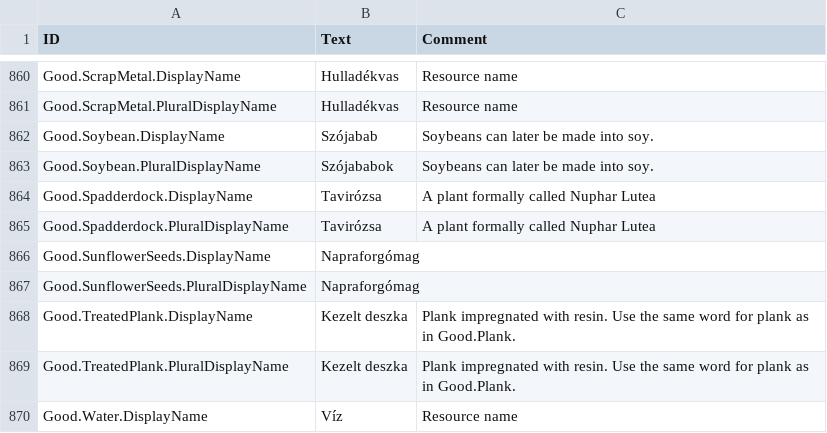
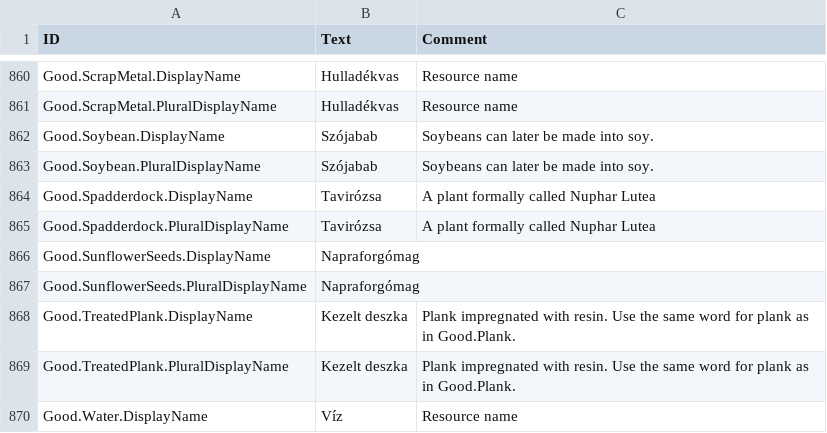
Before and after one commit to thendarion/timberborn-magyaritas, a CSV file: huHU/Localizations/huHU.csv, drawn as a sheet; only a part is shown, gaps mark what is left out.

```diff
--- a/huHU/Localizations/huHU.csv
+++ b/huHU/Localizations/huHU.csv
@@ -883,3 +883,3 @@ Good.ScrapMetal.PluralDisplayName,Hulladékvas,Resource name
 Good.Soybean.DisplayName,Szójabab,Soybeans can later be made into soy.
-Good.Soybean.PluralDisplayName,Szójababok,Soybeans can later be made into soy.
+Good.Soybean.PluralDisplayName,Szójabab,Soybeans can later be made into soy.
 Good.Spadderdock.DisplayName,Tavirózsa,A plant formally called Nuphar Lutea
```
Also changed, not shown: 1 other file.
